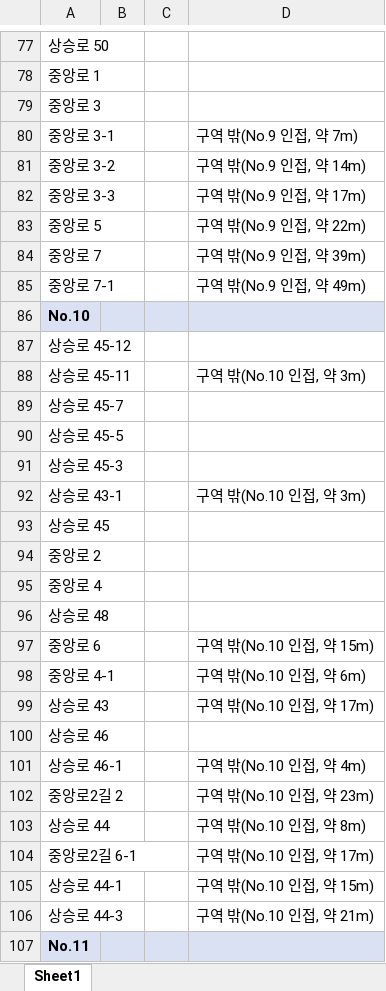
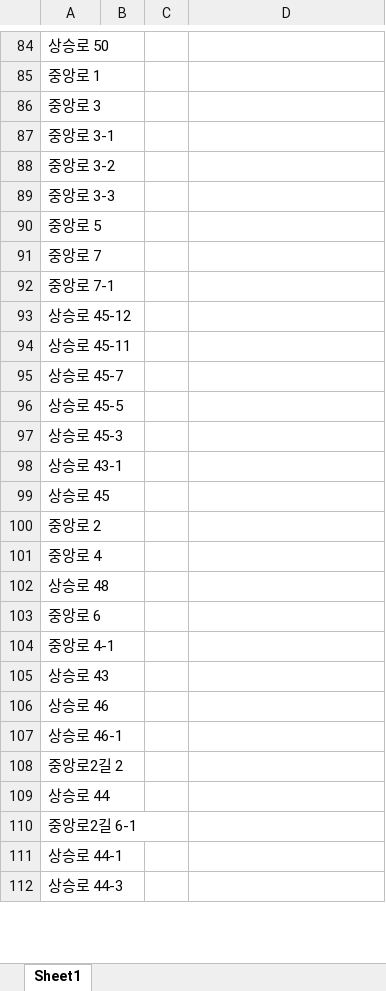
Before and after one commit to tkhs9775-gif/pawbrowse, an Excel workbook: 도로명주소_구역별정리.xlsx, sheet Sheet1, drawn as a sheet; only a part is shown, gaps mark what is left out; values as stored, in another font and other column widths than the file's, no borders; removed rows and columns are numbered as before the commit, all else as after; the diff covers the shown part only; the diff names each change by its address in the sheet, - before the commit and + after, or states it on an @@ line.

```diff
--- a/도로명주소_구역별정리.xlsx (sheet Sheet1)
+++ b/도로명주소_구역별정리.xlsx (sheet Sheet1)
-D87: 구역 밖(No.9 인접, 약 7m)
+D87: (empty)
-D88: 구역 밖(No.9 인접, 약 14m)
+D88: (empty)
-D89: 구역 밖(No.9 인접, 약 17m)
+D89: (empty)
-D90: 구역 밖(No.9 인접, 약 22m)
+D90: (empty)
-D91: 구역 밖(No.9 인접, 약 39m)
+D91: (empty)
-D92: 구역 밖(No.9 인접, 약 49m)
+D92: (empty)
-row 86: No.10
-D94: 구역 밖(No.10 인접, 약 3m)
+D94: (empty)
-D98: 구역 밖(No.10 인접, 약 3m)
+D98: (empty)
-D103: 구역 밖(No.10 인접, 약 15m)
+D103: (empty)
-D104: 구역 밖(No.10 인접, 약 6m)
+D104: (empty)
-D105: 구역 밖(No.10 인접, 약 17m)
+D105: (empty)
-D107: 구역 밖(No.10 인접, 약 4m)
+D107: (empty)
-D108: 구역 밖(No.10 인접, 약 23m)
+D108: (empty)
-D109: 구역 밖(No.10 인접, 약 8m)
+D109: (empty)
-D110: 구역 밖(No.10 인접, 약 17m)
+D110: (empty)
-D111: 구역 밖(No.10 인접, 약 15m)
+D111: (empty)
-D112: 구역 밖(No.10 인접, 약 21m)
+D112: (empty)
-row 107: No.11
```
Also changed, not shown: 14 added rows, 17 removed rows, 81 edited cells and cell formats elsewhere in this sheet.
